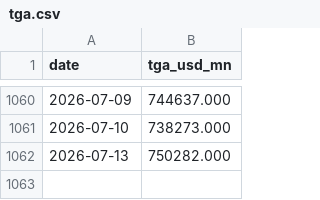
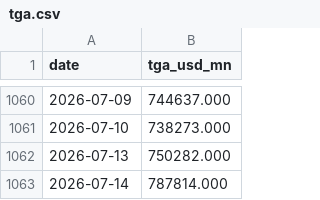
Before and after one commit to Fredpipi/fed-tga-rrp-liquidity, a CSV file: data/tga.csv, drawn as a sheet; only a part is shown, gaps mark what is left out.

```diff
--- a/data/tga.csv
+++ b/data/tga.csv
@@ -1062 +1062,2 @@ date,tga_usd_mn
 2026-07-13,750282.000
+2026-07-14,787814.000
```
Also changed, not shown: data/liquidity_history.csv, data/rrp.csv, 4 other files.
